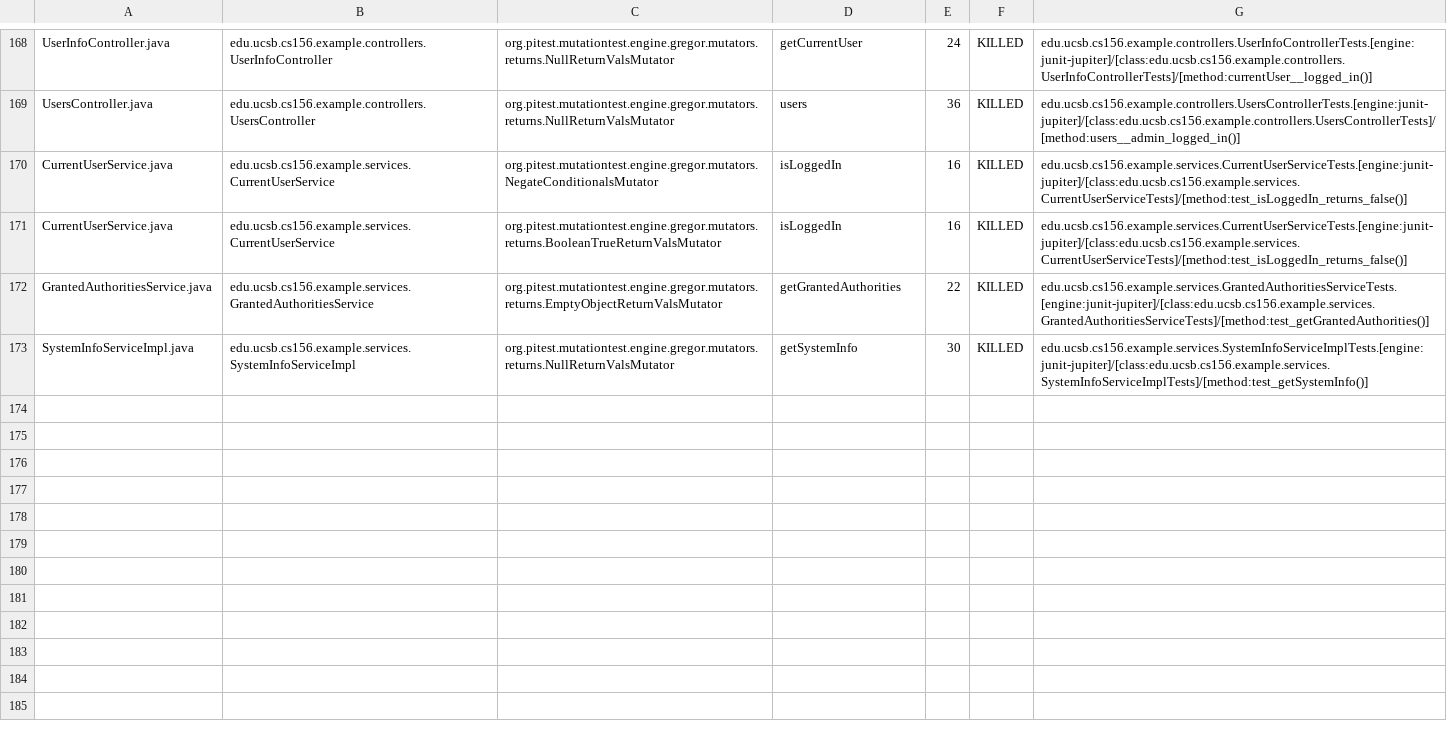
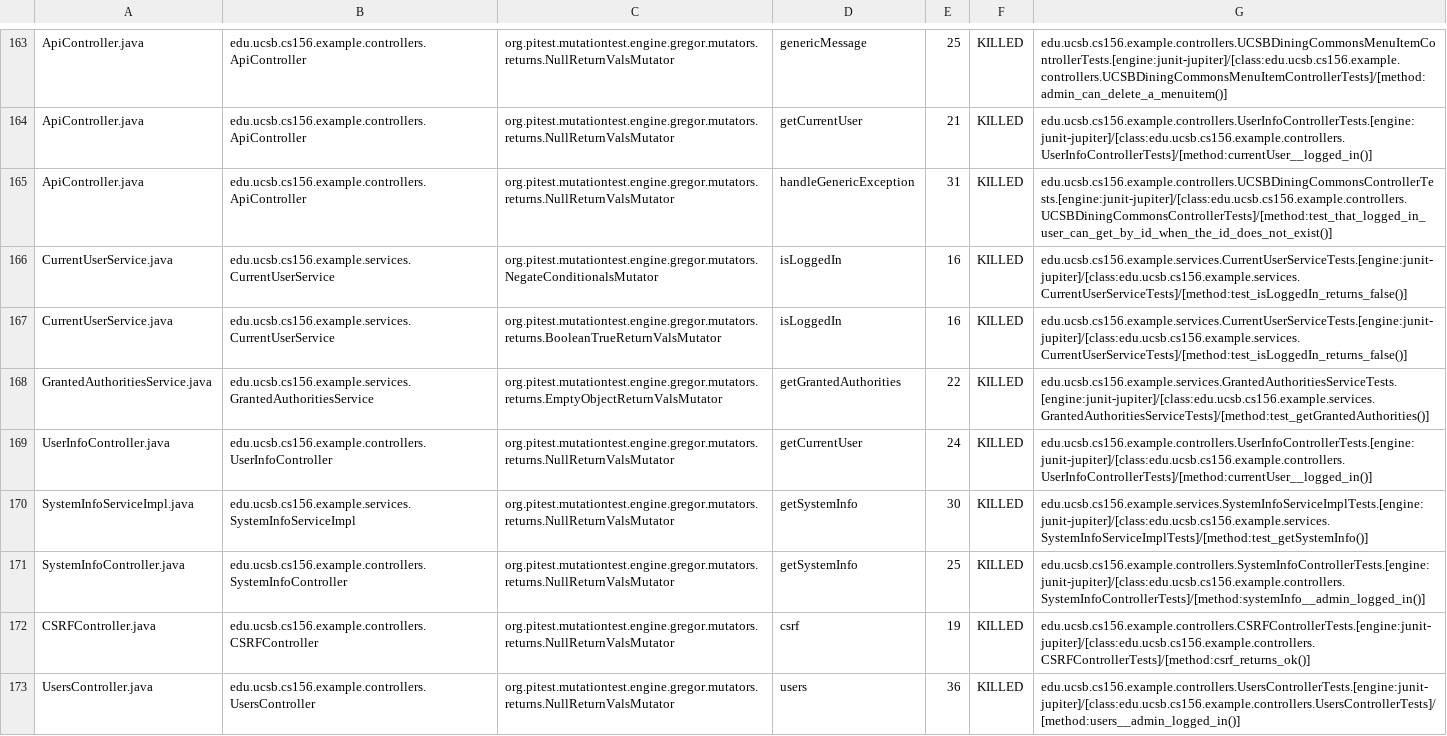
Before and after one commit to ucsb-cs156-f23/team03-f23-6pm-2, a CSV file: prs/87/pitest/mutations.csv, drawn as a sheet; only a part is shown, gaps mark what is left out; addresses are those after the commit; the diff covers the shown part only; the diff names each change by its address in the sheet, - before the commit and + after, or states it on an @@ line.

Commit message:
Deploying to gh-pages from @ ucsb-cs156-f23/team03-f23-6pm-2@a47aad78f02dfb2d4ed54dc22808ab533c9ce5eb 🚀

```diff
--- a/prs/87/pitest/mutations.csv
+++ b/prs/87/pitest/mutations.csv
-A163: UserInfoController.java
+A163: ApiController.java
-B163: edu.ucsb.cs156.example.controllers.UserInfoController
+B163: edu.ucsb.cs156.example.controllers.ApiController
-D163: getCurrentUser
+D163: genericMessage
-E163: 24
+E163: 25
-G163: edu.ucsb.cs156.example.controllers.UserInfoControllerTests.[engine:junit-jupiter]/[class:edu.ucsb.cs156.example.controllers.UserInfoControllerTests]/[method:currentUser__logged_in()]
+G163: edu.ucsb.cs156.example.controllers.UCSBDiningCommonsMenuItemControllerTests.[engine:junit-jupiter]/[class:edu.ucsb.cs156.example.controllers.UCSBDiningCommonsMenuItemControllerTests]/[method:admin_can_delete_a_menuitem()]
@@ row 2 moved to row 164: ApiController.java @@
-A165: UsersController.java
+A165: ApiController.java
-B165: edu.ucsb.cs156.example.controllers.UsersController
+B165: edu.ucsb.cs156.example.controllers.ApiController
-D165: users
+D165: handleGenericException
-E165: 36
+E165: 31
-G165: edu.ucsb.cs156.example.controllers.UsersControllerTests.[engine:junit-jupiter]/[class:edu.ucsb.cs156.example.controllers.UsersControllerTests]/[method:users__admin_logged_in()]
+G165: edu.ucsb.cs156.example.controllers.UCSBDiningCommonsControllerTests.[engine:junit-jupiter]/[class:edu.ucsb.cs156.example.controllers.UCSBDiningCommonsControllerTests]/[method:test_that_logged_in_user_can_get_by_id_when_the_id_does_not_exist()]
+row 169: UserInfoController.java | edu.ucsb.cs156.example.controllers.UserInfoController | org.pitest.mutationtest.engine.gregor.mutators.returns.NullReturnValsMutator | getCurrentUser | 24 | KILLED | edu.ucsb.cs156.example.controllers.UserInfoControllerTests.[engine:junit-jupiter]/[class:edu.ucsb.cs156.example.controllers.UserInfoControllerTests]/[method:currentUser__logged_in()]
@@ row 79 moved to row 171: SystemInfoController.java @@
@@ row 4 moved to row 172: CSRFController.java @@
+row 173: UsersController.java | edu.ucsb.cs156.example.controllers.UsersController | org.pitest.mutationtest.engine.gregor.mutators.returns.NullReturnValsMutator | users | 36 | KILLED | edu.ucsb.cs156.example.controllers.UsersControllerTests.[engine:junit-jupiter]/[class:edu.ucsb.cs156.example.controllers.UsersControllerTests]/[method:users__admin_logged_in()]
```
Also changed, not shown: 2 removed rows and 123 moved rows elsewhere in this file, 18 other files.
